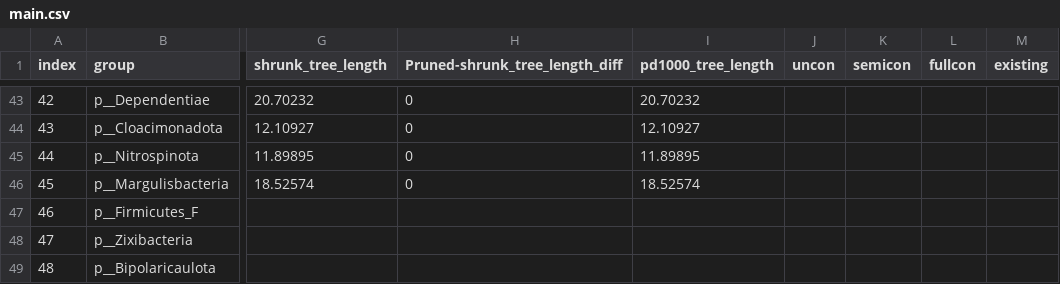
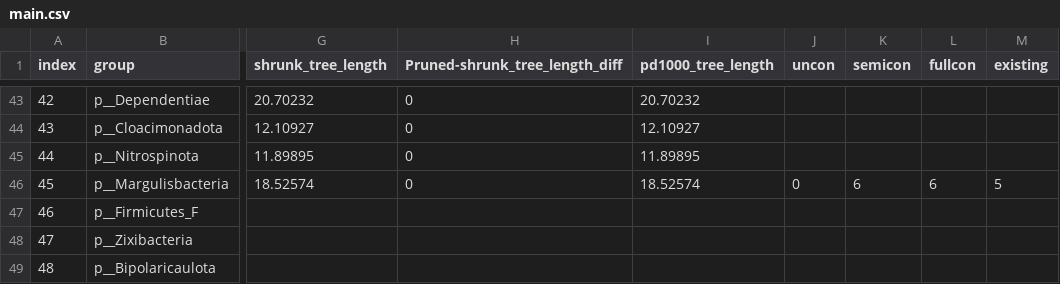
Before and after one commit to fredjaya/gtdb_trees, a CSV file: main.csv, drawn as a sheet; only a part is shown, gaps mark what is left out; the diff names each change by its address in the sheet, - before the commit and + after, or states it on an @@ line.

```diff
--- a/main.csv
+++ b/main.csv
-J46 (uncon): (empty)
+J46 (uncon): 0
-K46 (semicon): (empty)
+K46 (semicon): 6
-L46 (fullcon): (empty)
+L46 (fullcon): 6
-M46 (existing): (empty)
+M46 (existing): 5
```
Also changed, not shown: 1 other file.
